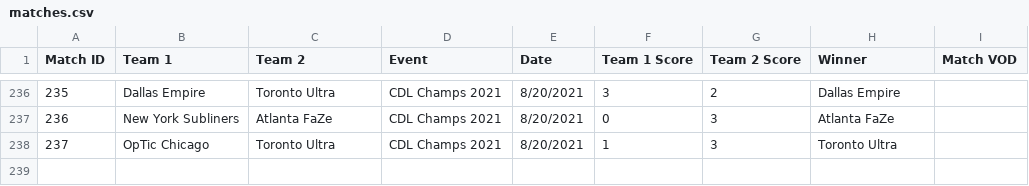
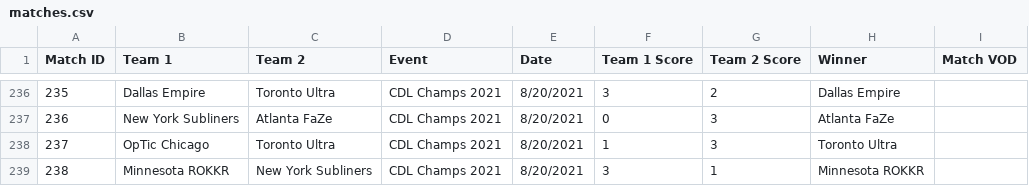
Before and after one commit to cford23/cod-stats-tool, a CSV file: data/matches.csv, drawn as a sheet; only a part is shown, gaps mark what is left out; the diff names each change by its address in the sheet, - before the commit and + after, or states it on an @@ line.

```diff
--- a/data/matches.csv
+++ b/data/matches.csv
+row 239: 238 | Minnesota ROKKR | New York Subliners | CDL Champs 2021 | 8/20/2021 | 3 | 1 | Minnesota ROKKR
```
Also changed, not shown: data/maps.csv, 1 other file.
